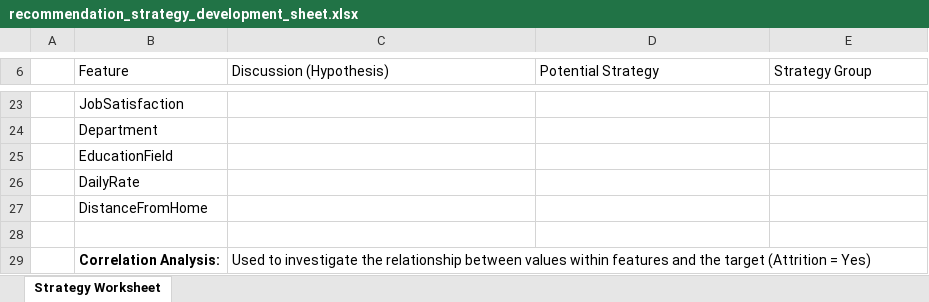
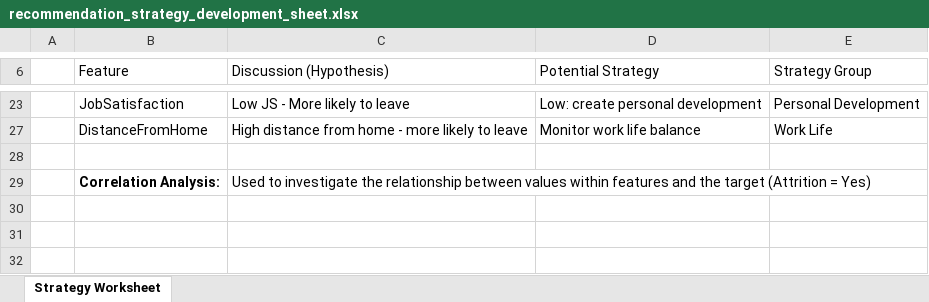
Before and after one commit to jfontestad/DS4B_201, an Excel workbook: 05_Evaluation/recommendation_strategy_development_sheet.xlsx, sheet Strategy Worksheet, drawn as a sheet; only a part is shown, gaps mark what is left out; values as stored, in another font and other column widths than the file's, no borders; charts and pictures and table styles not drawn; the diff covers the shown part only; the diff names each change by its address in the sheet, - before the commit and + after, or states it on an @@ line.

Commit message:
Update recommendation_strategy_development_sheet.xlsx

```diff
--- a/05_Evaluation/recommendation_strategy_development_sheet.xlsx (sheet Strategy Worksheet)
+++ b/05_Evaluation/recommendation_strategy_development_sheet.xlsx (sheet Strategy Worksheet)
-C23 (Discussion (Hypothesis)): (empty)
+C23 (Discussion (Hypothesis)): Low JS - More likely to leave
-D23 (Potential Strategy): (empty)
+D23 (Potential Strategy): Low: create personal development
-E23 (Strategy Group): (empty)
+E23 (Strategy Group): Personal Development
-row 24:  | Department
-row 25:  | EducationField
-row 26:  | DailyRate
-C27 (Discussion (Hypothesis)): (empty)
+C27 (Discussion (Hypothesis)): High distance from home - more likely to leave
-D27 (Potential Strategy): (empty)
+D27 (Potential Strategy): Monitor work life balance
-E27 (Strategy Group): (empty)
+E27 (Strategy Group): Work Life
```
Also changed, not shown: 7 removed rows and 27 edited cells elsewhere in this sheet, hidden cells, charts or pictures.
